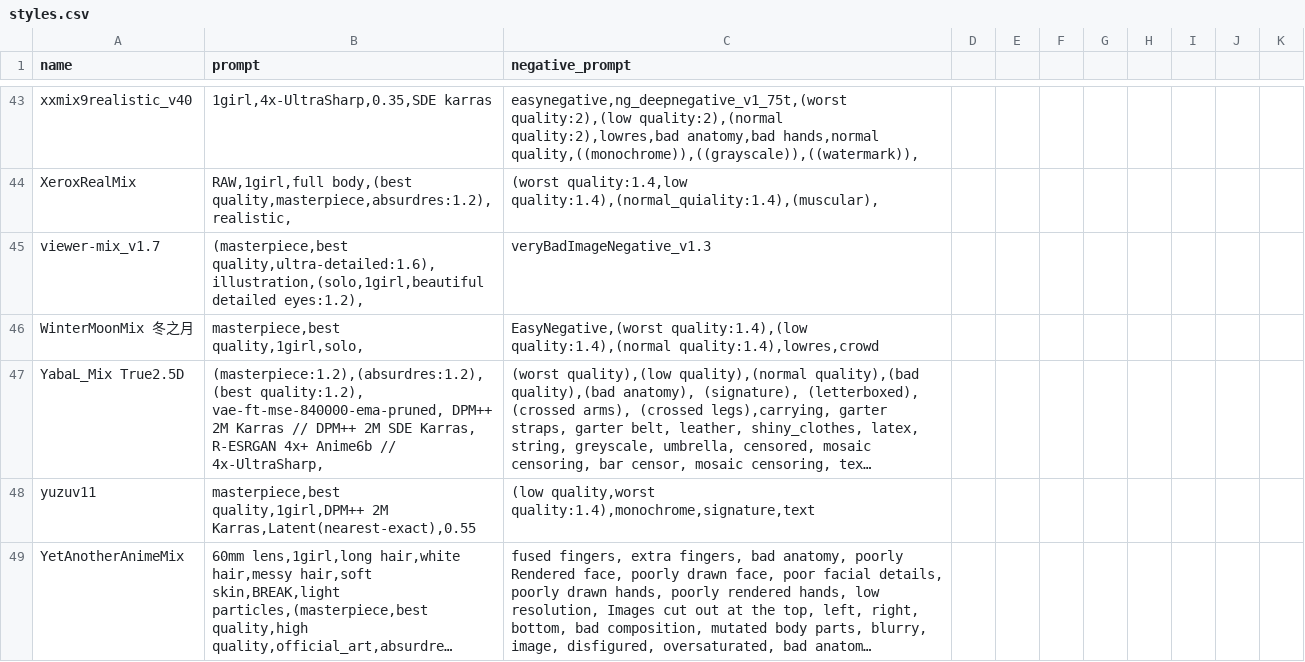
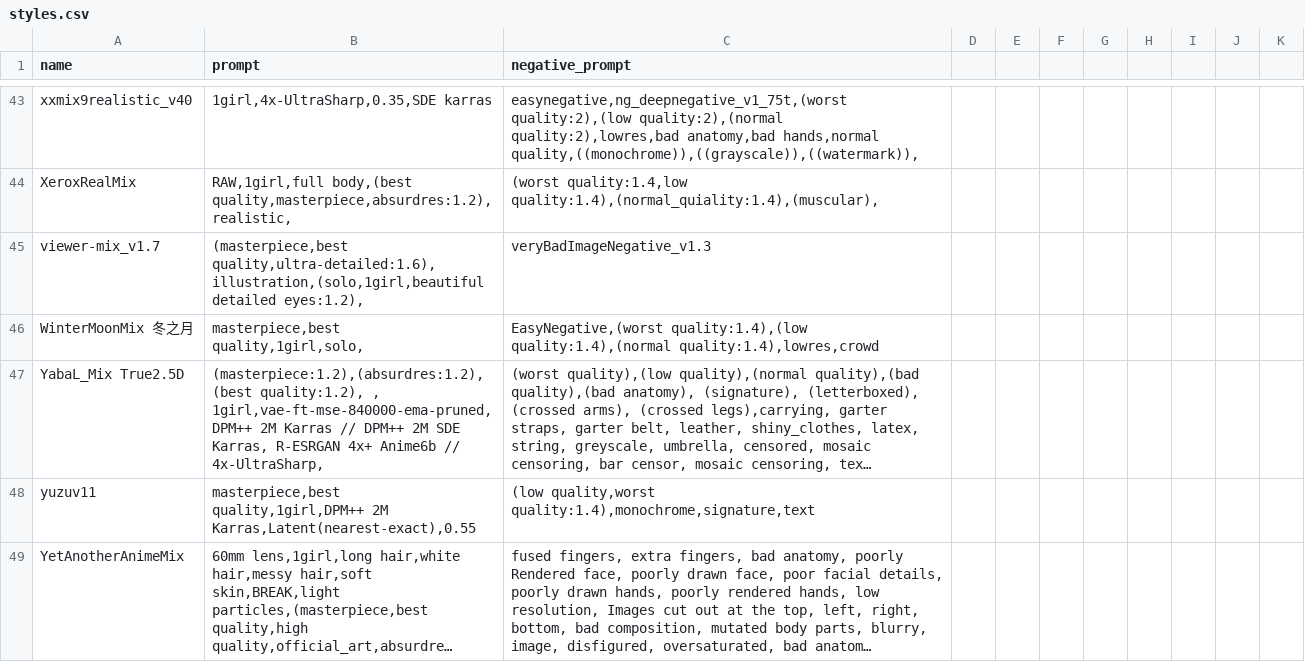
Before and after one commit to Heptoginseng/sd-configs, a CSV file: dist/styles.csv, drawn as a sheet; only a part is shown, gaps mark what is left out; long unchanged cells end in …; the diff names each change by its address in the sheet, - before the commit and + after, or states it on an @@ line.

Commit message:
Update styles.csv

```diff
--- a/dist/styles.csv
+++ b/dist/styles.csv
-B47 (prompt): (masterpiece:1.2),(absurdres:1.2),(best quality:1.2), vae-ft-mse-840000-ema-pruned, DPM++ 2M…
+B47 (prompt): (masterpiece:1.2),(absurdres:1.2),(best quality:1.2), , 1girl,vae-ft-mse-840000-ema-pruned, DPM++ 2M…
```
